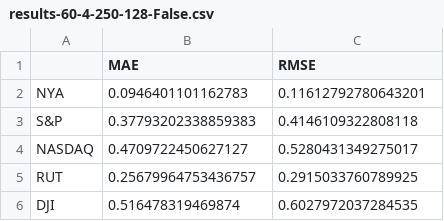
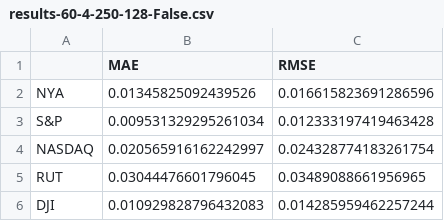
Before and after one commit to amanda-her/CNNpred-Keras, a CSV file: results-60-4-250-128-False.csv, drawn as a sheet.

Commit message:
show results with training

```diff
--- a/results-60-4-250-128-False.csv
+++ b/results-60-4-250-128-False.csv
@@ -1,6 +1,6 @@
 ,MAE,RMSE
-NYA,0.0946401101162783,0.11612792780643201
-S&P,0.37793202338859383,0.4146109322808118
-NASDAQ,0.4709722450627127,0.5280431349275017
-RUT,0.25679964753436757,0.2915033760789925
-DJI,0.516478319469874,0.6027972037284535
+NYA,0.01345825092439526,0.016615823691286596
+S&P,0.009531329295261034,0.012333197419463428
+NASDAQ,0.020565916162242997,0.024328774183261754
+RUT,0.03044476601796045,0.03489088661956965
+DJI,0.010929828796432083,0.014285959462257244
```
Also changed, not shown: results-60-1-100-128-True.csv, results-60-1-250-128-False.csv, 22 other files.
